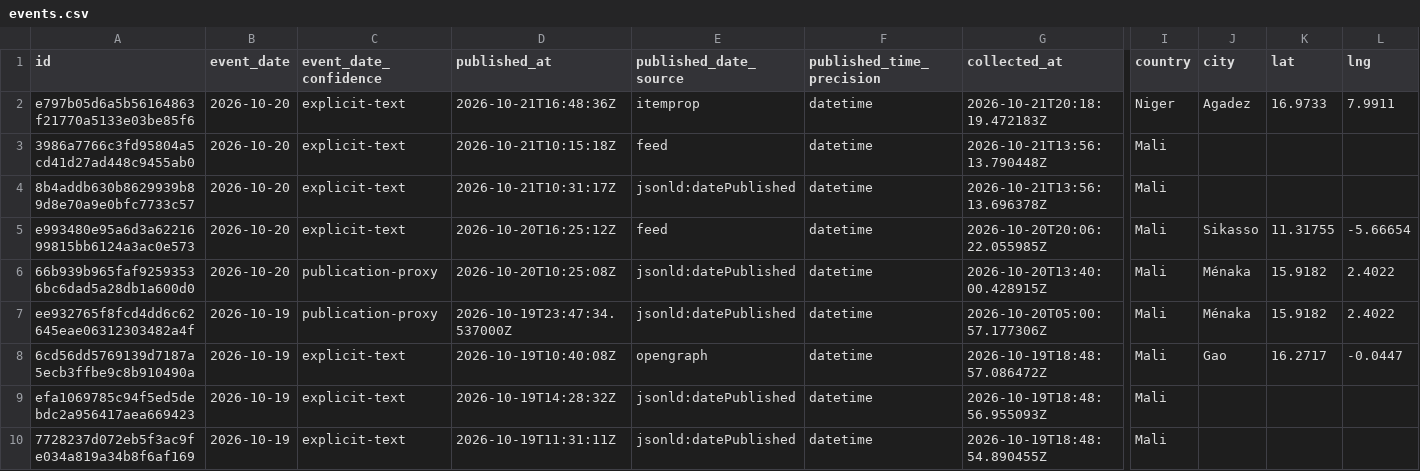
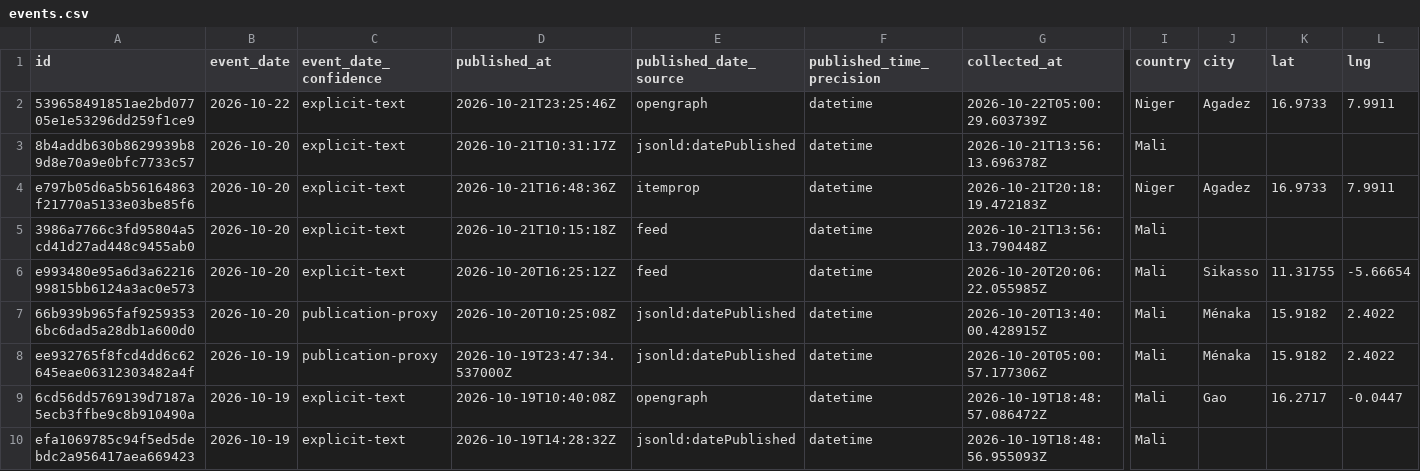
Before and after one commit to mosescosta33/sahel-data-collection, a CSV file: data/events.csv, drawn as a sheet; only a part is shown, gaps mark what is left out; the shorter side is filled out with more unchanged rows; removed rows and columns are numbered as before the commit, all else as after; rows hold the shown columns only; the diff names each change by its address in the sheet, - before the commit and + after, or states it on an @@ line.

```diff
--- a/data/events.csv
+++ b/data/events.csv
+row 2: 539658491851ae2bd07705e1e53296dd259f1ce9 | 2026-10-22 | explicit-text | 2026-10-21T23:25:46Z | opengraph | datetime | 2026-10-22T05:00:29.603739Z | Niger | Agadez | 16.9733 | 7.9911
+row 3: 8b4addb630b8629939b89d8e70a9e0bfc7733c57 | 2026-10-20 | explicit-text | 2026-10-21T10:31:17Z | jsonld:datePublished | datetime | 2026-10-21T13:56:13.696378Z | Mali
-row 4: 8b4addb630b8629939b89d8e70a9e0bfc7733c57 | 2026-10-20 | explicit-text | 2026-10-21T10:31:17Z | jsonld:datePublished | datetime | 2026-10-21T13:56:13.696378Z | Mali
```
Also changed, not shown: 19 other files.
